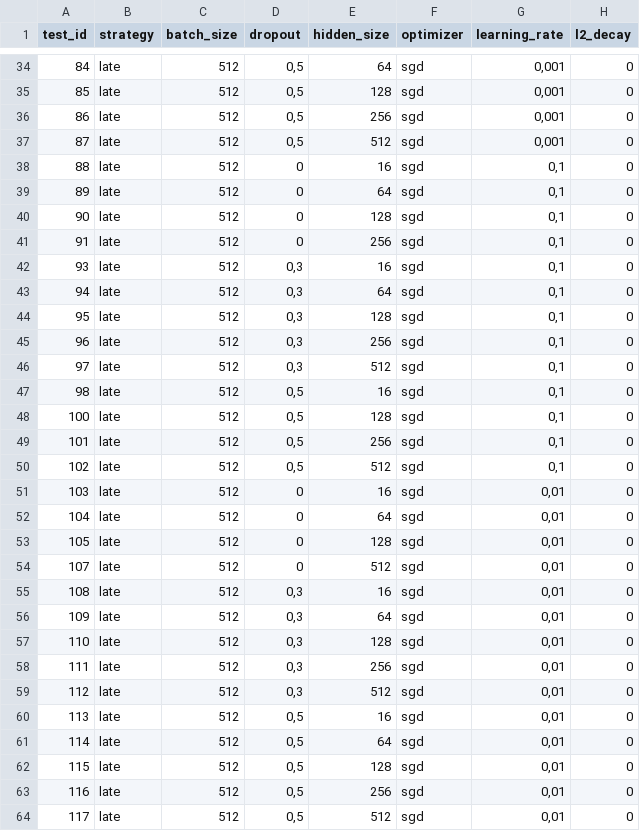
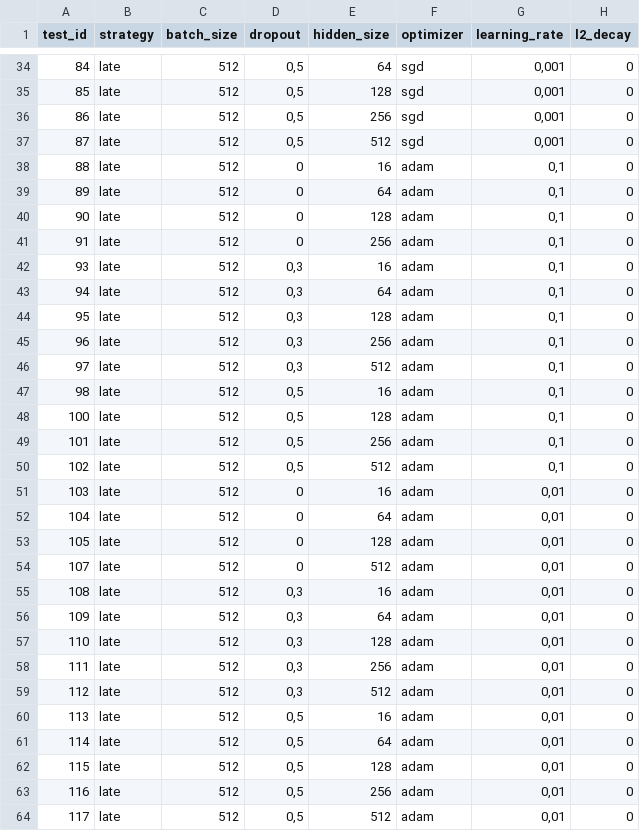
Before and after one commit to HemaxiN/DL_ECG_Classification, a CSV file: multimodal_tests_late.csv, drawn as a sheet; only a part is shown, gaps mark what is left out; the diff covers the shown part only.

```diff
--- a/multimodal_tests_late.csv
+++ b/multimodal_tests_late.csv
@@ -37,28 +37,28 @@
 87;late;512;0,5;512;sgd;0,001;0
-88;late;512;0;16;sgd;0,1;0
-89;late;512;0;64;sgd;0,1;0
-90;late;512;0;128;sgd;0,1;0
-91;late;512;0;256;sgd;0,1;0
-93;late;512;0,3;16;sgd;0,1;0
-94;late;512;0,3;64;sgd;0,1;0
-95;late;512;0,3;128;sgd;0,1;0
-96;late;512;0,3;256;sgd;0,1;0
-97;late;512;0,3;512;sgd;0,1;0
-98;late;512;0,5;16;sgd;0,1;0
-100;late;512;0,5;128;sgd;0,1;0
-101;late;512;0,5;256;sgd;0,1;0
-102;late;512;0,5;512;sgd;0,1;0
-103;late;512;0;16;sgd;0,01;0
-104;late;512;0;64;sgd;0,01;0
-105;late;512;0;128;sgd;0,01;0
-107;late;512;0;512;sgd;0,01;0
-108;late;512;0,3;16;sgd;0,01;0
-109;late;512;0,3;64;sgd;0,01;0
-110;late;512;0,3;128;sgd;0,01;0
-111;late;512;0,3;256;sgd;0,01;0
-112;late;512;0,3;512;sgd;0,01;0
-113;late;512;0,5;16;sgd;0,01;0
-114;late;512;0,5;64;sgd;0,01;0
-115;late;512;0,5;128;sgd;0,01;0
-116;late;512;0,5;256;sgd;0,01;0
-117;late;512;0,5;512;sgd;0,01;0
+88;late;512;0;16;adam;0,1;0
+89;late;512;0;64;adam;0,1;0
+90;late;512;0;128;adam;0,1;0
+91;late;512;0;256;adam;0,1;0
+93;late;512;0,3;16;adam;0,1;0
+94;late;512;0,3;64;adam;0,1;0
+95;late;512;0,3;128;adam;0,1;0
+96;late;512;0,3;256;adam;0,1;0
+97;late;512;0,3;512;adam;0,1;0
+98;late;512;0,5;16;adam;0,1;0
+100;late;512;0,5;128;adam;0,1;0
+101;late;512;0,5;256;adam;0,1;0
+102;late;512;0,5;512;adam;0,1;0
+103;late;512;0;16;adam;0,01;0
+104;late;512;0;64;adam;0,01;0
+105;late;512;0;128;adam;0,01;0
+107;late;512;0;512;adam;0,01;0
+108;late;512;0,3;16;adam;0,01;0
+109;late;512;0,3;64;adam;0,01;0
+110;late;512;0,3;128;adam;0,01;0
+111;late;512;0,3;256;adam;0,01;0
+112;late;512;0,3;512;adam;0,01;0
+113;late;512;0,5;16;adam;0,01;0
+114;late;512;0,5;64;adam;0,01;0
+115;late;512;0,5;128;adam;0,01;0
+116;late;512;0,5;256;adam;0,01;0
+117;late;512;0,5;512;adam;0,01;0
```
Also changed, not shown: 12 edited cells elsewhere in this file, multimodal_tests_early.csv, multimodal_tests_joint.csv, 4 other files.
